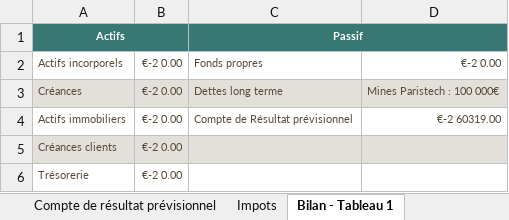
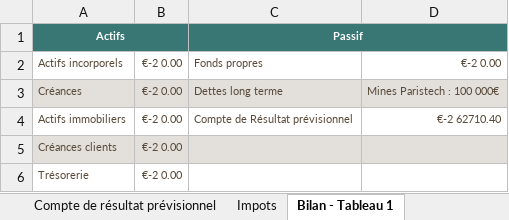
Before and after one commit to giliam/mig2013, an Excel workbook: Rapport/2-approcheCommerciale/MIG Eco Excel.xlsx, sheet Bilan - Tableau 1, drawn as a sheet; values as stored, in another font and other column widths than the file's, no borders; the diff names each change by its address in the sheet, - before the commit and + after, or states it on an @@ line.

```diff
--- a/Rapport/2-approcheCommerciale/MIG Eco Excel.xlsx (sheet Bilan - Tableau 1)
+++ b/Rapport/2-approcheCommerciale/MIG Eco Excel.xlsx (sheet Bilan - Tableau 1)
-D4: €-2 60319.00
+D4: €-2 62710.40
```
Also changed, not shown: sheet Salaires - Salaires, sheet Compte de résultat prévisionnel, sheet Impots, sheet Bilan - Tableau 2, 5 other files.
